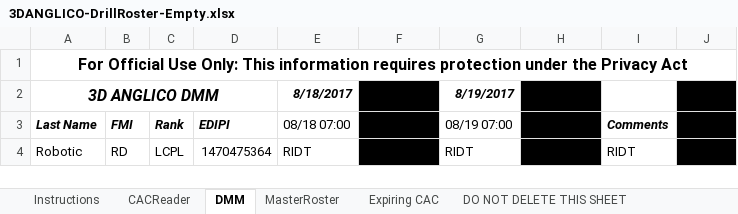
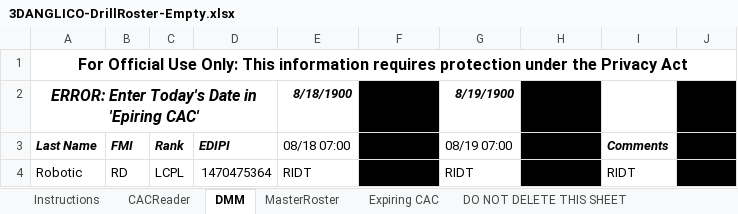
Before and after one commit to RoboticRice/CACBarcode, an Excel workbook: Spreadsheets (Like Excel)/3DANGLICO-DrillRoster-Empty.xlsx, sheet DMM, drawn as a sheet; values as stored, in another font and other column widths than the file's, no borders; conditional formats not drawn; the diff names each change by its address in the sheet, - before the commit and + after, or states it on an @@ line.

Commit message:
Ignore Temp xcel files & Minor Update
Added Version # to Instructions page, removed the date, and changed "TOUCH" to "MODIFY" on the DO NOT DELETE page

```diff
--- a/Spreadsheets (Like Excel)/3DANGLICO-DrillRoster-Empty.xlsx (sheet DMM)
+++ b/Spreadsheets (Like Excel)/3DANGLICO-DrillRoster-Empty.xlsx (sheet DMM)
-A2: 3D ANGLICO DMM
+A2: ERROR: Enter Today's Date in 'Epiring CAC'
-E2: 8/18/2017
+E2: 8/18/1900
-G2: 8/19/2017
+G2: 8/19/1900
```
Also changed, not shown: sheet MasterRoster, sheet Expiring CAC, sheet CACReader, sheet Instructions, sheet DO NOT DELETE THIS SHEET, 1 other file.
